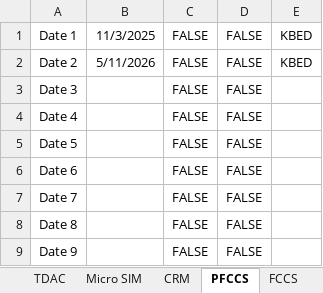
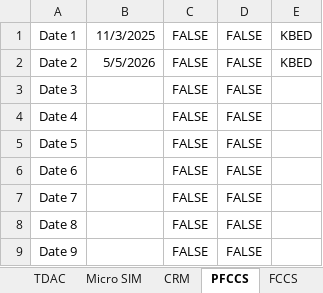
Before and after one commit to AlphaBravo227/CrewOps360, an Excel workbook: training/upload/MASTER Education Classes Roster.xlsx, sheet PFCCS, drawn as a sheet; only a part is shown; values as stored, in another font and other column widths than the file's, no borders; the diff names each change by its address in the sheet, - before the commit and + after, or states it on an @@ line.

```diff
--- a/training/upload/MASTER Education Classes Roster.xlsx (sheet PFCCS)
+++ b/training/upload/MASTER Education Classes Roster.xlsx (sheet PFCCS)
-B2: 5/11/2026
+B2: 5/5/2026
```
Also changed, not shown: sheet TDAC.
